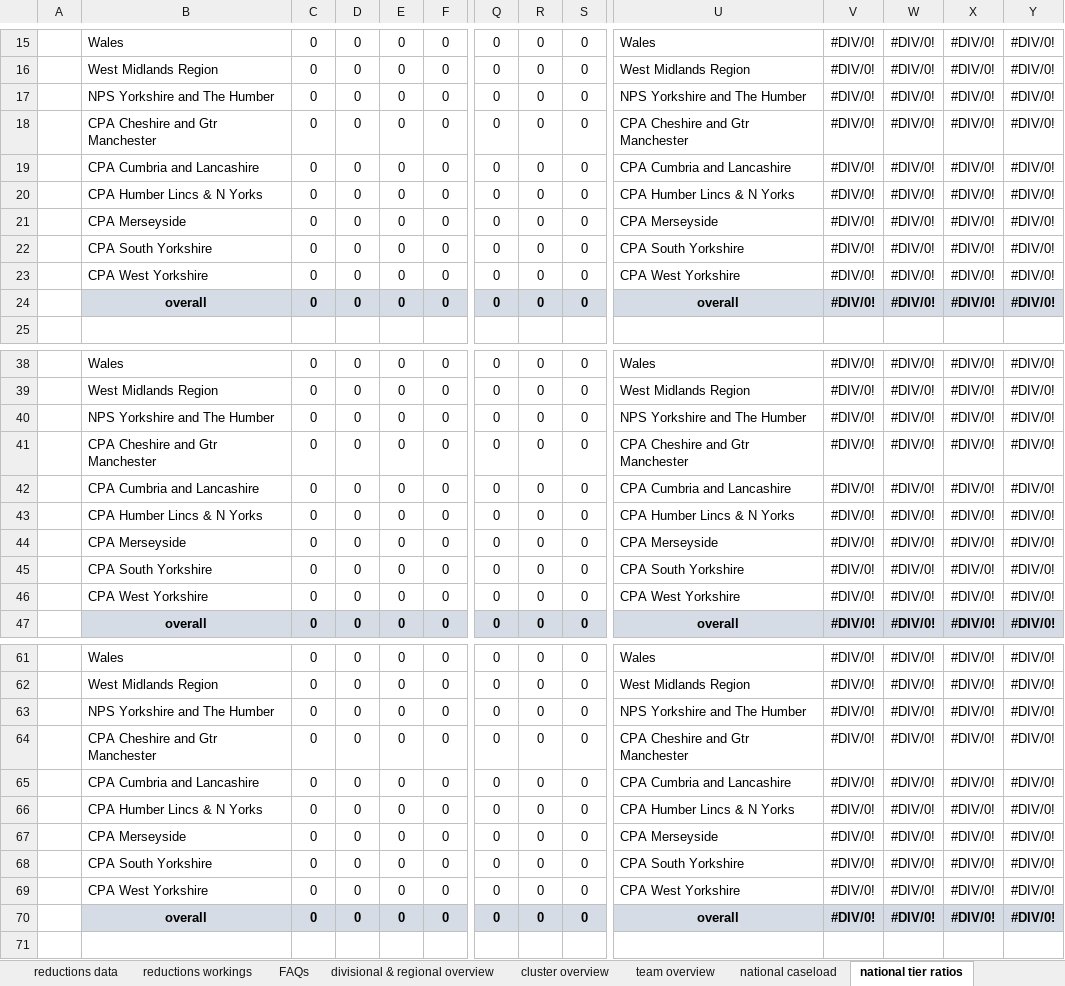
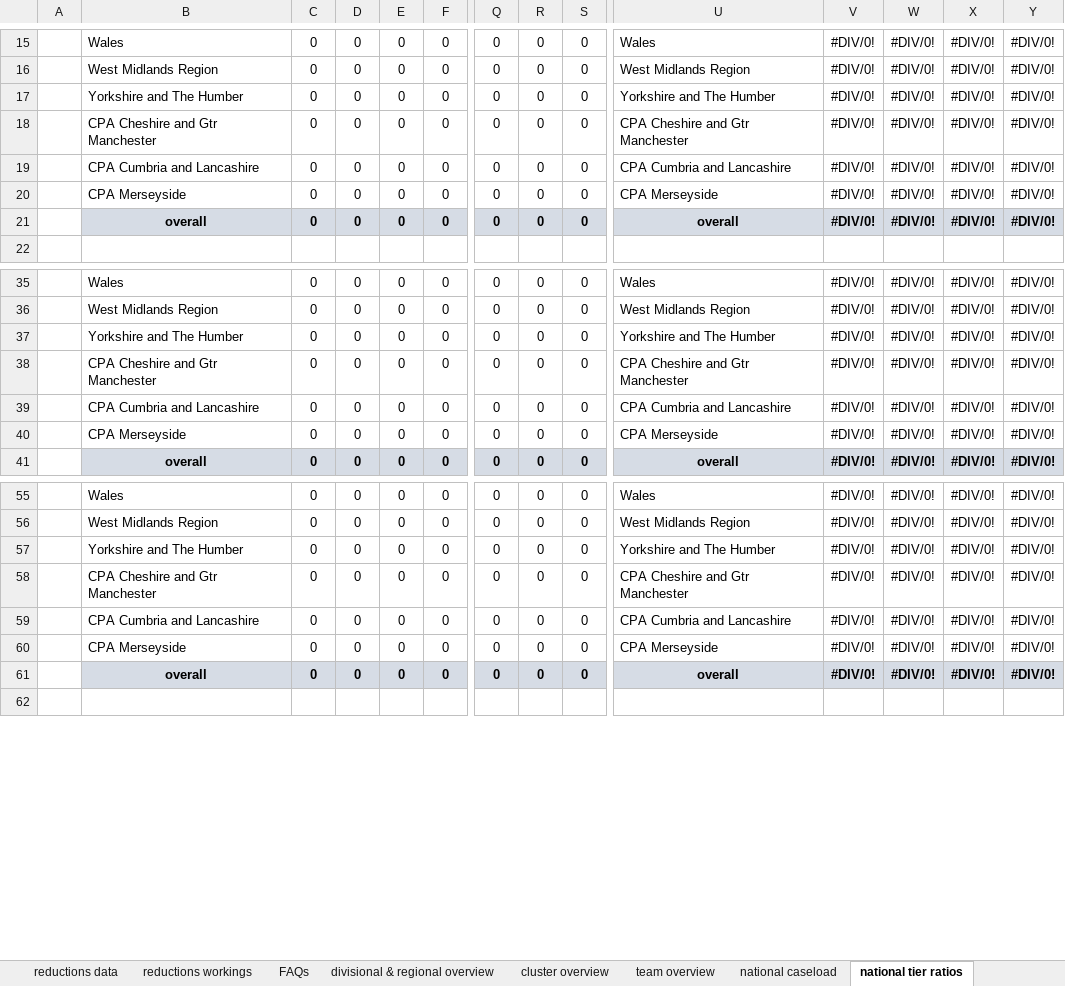
Before and after one commit to ministryofjustice/wmt-worker, an Excel workbook: app/templates/dashboard_template.xlsx, sheet national tier ratios, drawn as a sheet; only a part is shown, gaps mark what is left out; values as stored, in another font and other column widths than the file's, no borders; charts and pictures not drawn; removed rows and columns are numbered as before the commit, all else as after; rows hold the shown columns only; the diff covers the shown part only; the diff names each change by its address in the sheet, - before the commit and + after, or states it on an @@ line.

```diff
--- a/app/templates/dashboard_template.xlsx (sheet national tier ratios)
+++ b/app/templates/dashboard_template.xlsx (sheet national tier ratios)
-B17: NPS Yorkshire and The Humber
+B17: Yorkshire and The Humber
-U17: NPS Yorkshire and The Humber
+U17: Yorkshire and The Humber
-row 20:  | CPA Humber Lincs & N Yorks | 0 | 0 | 0 | 0 | 0 | 0 | 0 | CPA Humber Lincs & N Yorks | #DIV/0! | #DIV/0! | #DIV/0! | #DIV/0!
-row 22:  | CPA South Yorkshire | 0 | 0 | 0 | 0 | 0 | 0 | 0 | CPA South Yorkshire | #DIV/0! | #DIV/0! | #DIV/0! | #DIV/0!
-row 23:  | CPA West Yorkshire | 0 | 0 | 0 | 0 | 0 | 0 | 0 | CPA West Yorkshire | #DIV/0! | #DIV/0! | #DIV/0! | #DIV/0!
-B37: NPS Yorkshire and The Humber
+B37: Yorkshire and The Humber
-U37: NPS Yorkshire and The Humber
+U37: Yorkshire and The Humber
-row 43:  | CPA Humber Lincs & N Yorks | 0 | 0 | 0 | 0 | 0 | 0 | 0 | CPA Humber Lincs & N Yorks | #DIV/0! | #DIV/0! | #DIV/0! | #DIV/0!
-row 45:  | CPA South Yorkshire | 0 | 0 | 0 | 0 | 0 | 0 | 0 | CPA South Yorkshire | #DIV/0! | #DIV/0! | #DIV/0! | #DIV/0!
-row 46:  | CPA West Yorkshire | 0 | 0 | 0 | 0 | 0 | 0 | 0 | CPA West Yorkshire | #DIV/0! | #DIV/0! | #DIV/0! | #DIV/0!
-B57: NPS Yorkshire and The Humber
+B57: Yorkshire and The Humber
-U57: NPS Yorkshire and The Humber
+U57: Yorkshire and The Humber
-row 66:  | CPA Humber Lincs & N Yorks | 0 | 0 | 0 | 0 | 0 | 0 | 0 | CPA Humber Lincs & N Yorks | #DIV/0! | #DIV/0! | #DIV/0! | #DIV/0!
-row 68:  | CPA South Yorkshire | 0 | 0 | 0 | 0 | 0 | 0 | 0 | CPA South Yorkshire | #DIV/0! | #DIV/0! | #DIV/0! | #DIV/0!
-row 69:  | CPA West Yorkshire | 0 | 0 | 0 | 0 | 0 | 0 | 0 | CPA West Yorkshire | #DIV/0! | #DIV/0! | #DIV/0! | #DIV/0!
```
Also changed, not shown: 3 removed rows and 2 edited cells elsewhere in this sheet, sheet national caseload, sheet reasons for reduction division, sheet div & regional over-capacities, sheet PDUs, sheet div & regional reduction hours, sheet divisional & regional capacity, 7 more sheets, formulas that keep their value.
